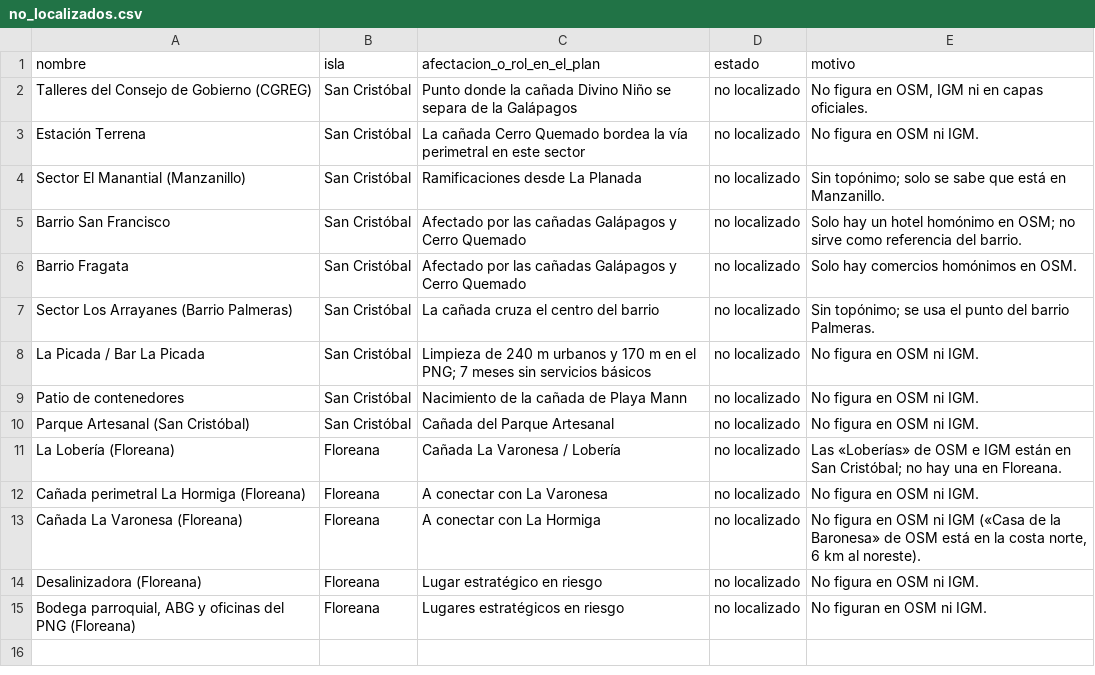
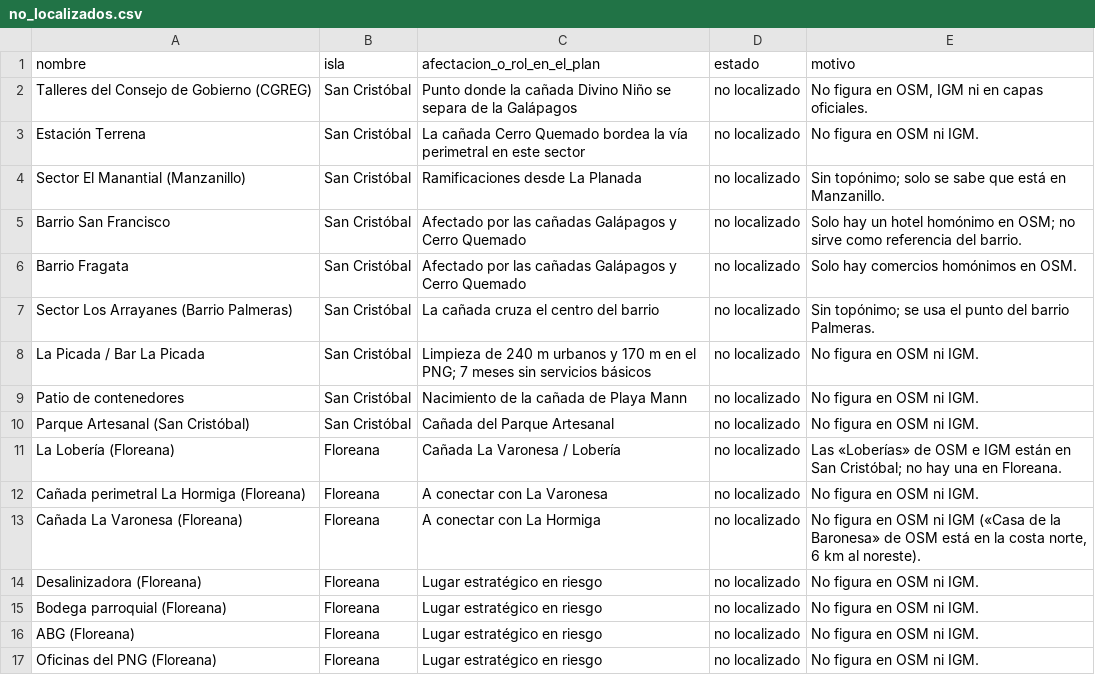
Before and after one commit to mayait/RESPONSEGRID_GALAPAGOS, a CSV file: geodatos/estudios/san-cristobal/datos/ugr/no_localizados.csv, drawn as a sheet.

```diff
--- a/geodatos/estudios/san-cristobal/datos/ugr/no_localizados.csv
+++ b/geodatos/estudios/san-cristobal/datos/ugr/no_localizados.csv
@@ -14,2 +14,4 @@ Cañada La Varonesa (Floreana),Floreana,A conectar con La Hormiga,no localizado,
 Desalinizadora (Floreana),Floreana,Lugar estratégico en riesgo,no localizado,No figura en OSM ni IGM.
-"Bodega parroquial, ABG y oficinas del PNG (Floreana)",Floreana,Lugares estratégicos en riesgo,no localizado,No figuran en OSM ni IGM.
+Bodega parroquial (Floreana),Floreana,Lugar estratégico en riesgo,no localizado,No figura en OSM ni IGM.
+ABG (Floreana),Floreana,Lugar estratégico en riesgo,no localizado,No figura en OSM ni IGM.
+Oficinas del PNG (Floreana),Floreana,Lugar estratégico en riesgo,no localizado,No figura en OSM ni IGM.
```
Also changed, not shown: geodatos/estudios/san-cristobal/datos/cruces.csv, 30 other files.
